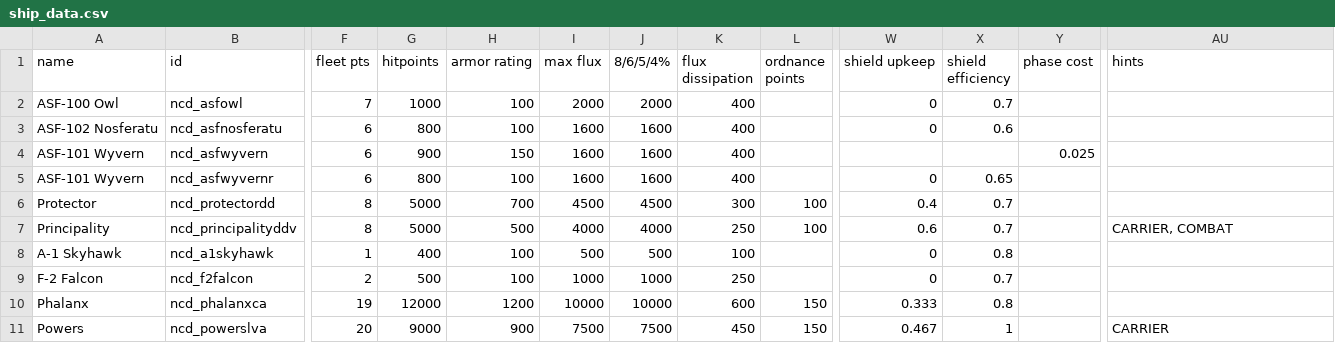
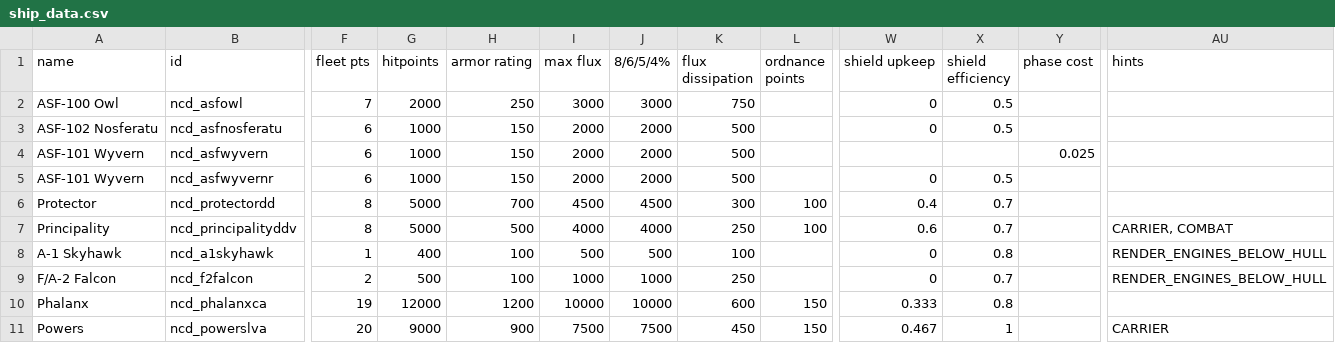
Before and after one commit to Spectre907YT/Arion-Battle_Stations, a CSV file: data/hulls/ship_data.csv, drawn as a sheet; only a part is shown, gaps mark what is left out; the diff names each change by its address in the sheet, - before the commit and + after, or states it on an @@ line.

Commit message:
fighter repsrite

```diff
--- a/data/hulls/ship_data.csv
+++ b/data/hulls/ship_data.csv
-G2 (hitpoints): 1000
+G2 (hitpoints): 2000
-H2 (armor rating): 100
+H2 (armor rating): 250
-I2 (max flux): 2000
+I2 (max flux): 3000
-J2 (8/6/5/4%): 2000
+J2 (8/6/5/4%): 3000
-K2 (flux dissipation): 400
+K2 (flux dissipation): 750
-X2 (shield efficiency): 0.7
+X2 (shield efficiency): 0.5
-G3 (hitpoints): 800
+G3 (hitpoints): 1000
-H3 (armor rating): 100
+H3 (armor rating): 150
-I3:I5 (max flux): 1600
+I3:I5 (max flux): 2000
-J3:J5 (8/6/5/4%): 1600
+J3:J5 (8/6/5/4%): 2000
-K3:K5 (flux dissipation): 400
+K3:K5 (flux dissipation): 500
-X3 (shield efficiency): 0.6
+X3 (shield efficiency): 0.5
-G4 (hitpoints): 900
+G4 (hitpoints): 1000
-G5 (hitpoints): 800
+G5 (hitpoints): 1000
-H5 (armor rating): 100
+H5 (armor rating): 150
-X5 (shield efficiency): 0.65
+X5 (shield efficiency): 0.5
-AU8:AU9 (hints): (empty)
+AU8:AU9 (hints): RENDER_ENGINES_BELOW_HULL
-A9 (name): F-2 Falcon
+A9 (name): F/A-2 Falcon
```
Also changed, not shown: data/hulls/wing_data.csv, data/weapons/weapon_data.csv, 18 other files.
